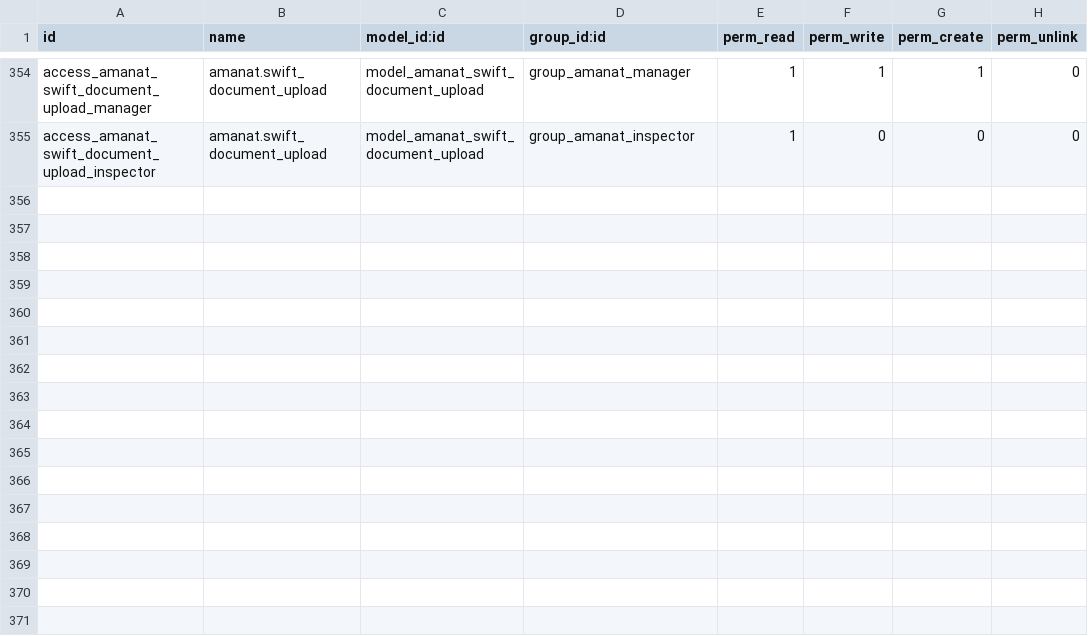
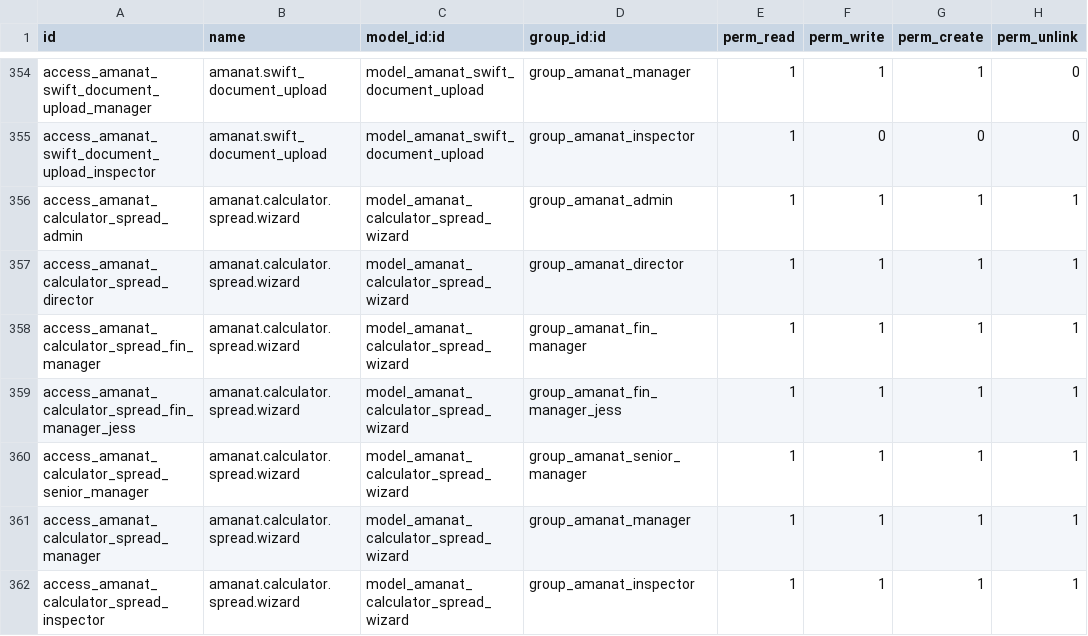
Before and after one commit to joinDARK/odoo-custom-transfers, a CSV file: security/ir.model.access.csv, drawn as a sheet; only a part is shown, gaps mark what is left out; the diff names each change by its address in the sheet, - before the commit and + after, or states it on an @@ line.

```diff
--- a/security/ir.model.access.csv
+++ b/security/ir.model.access.csv
+row 356: access_amanat_calculator_spread_admin | amanat.calculator.spread.wizard | model_amanat_calculator_spread_wizard | group_amanat_admin | 1 | 1 | 1 | 1
+row 357: access_amanat_calculator_spread_director | amanat.calculator.spread.wizard | model_amanat_calculator_spread_wizard | group_amanat_director | 1 | 1 | 1 | 1
+row 358: access_amanat_calculator_spread_fin_manager | amanat.calculator.spread.wizard | model_amanat_calculator_spread_wizard | group_amanat_fin_manager | 1 | 1 | 1 | 1
+row 359: access_amanat_calculator_spread_fin_manager_jess | amanat.calculator.spread.wizard | model_amanat_calculator_spread_wizard | group_amanat_fin_manager_jess | 1 | 1 | 1 | 1
+row 360: access_amanat_calculator_spread_senior_manager | amanat.calculator.spread.wizard | model_amanat_calculator_spread_wizard | group_amanat_senior_manager | 1 | 1 | 1 | 1
+row 361: access_amanat_calculator_spread_manager | amanat.calculator.spread.wizard | model_amanat_calculator_spread_wizard | group_amanat_manager | 1 | 1 | 1 | 1
+row 362: access_amanat_calculator_spread_inspector | amanat.calculator.spread.wizard | model_amanat_calculator_spread_wizard | group_amanat_inspector | 1 | 1 | 1 | 1
```
Also changed, not shown: 18 other files.
